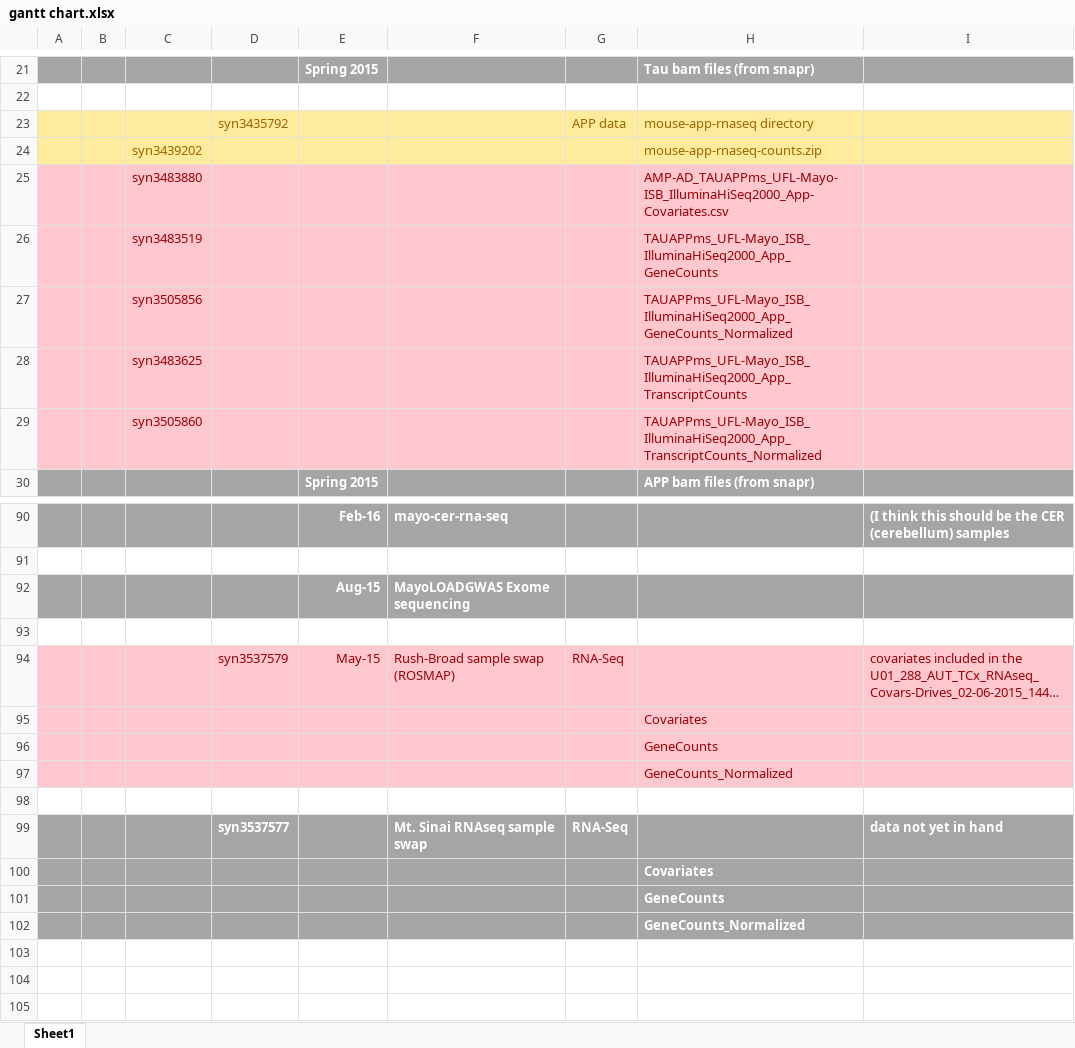
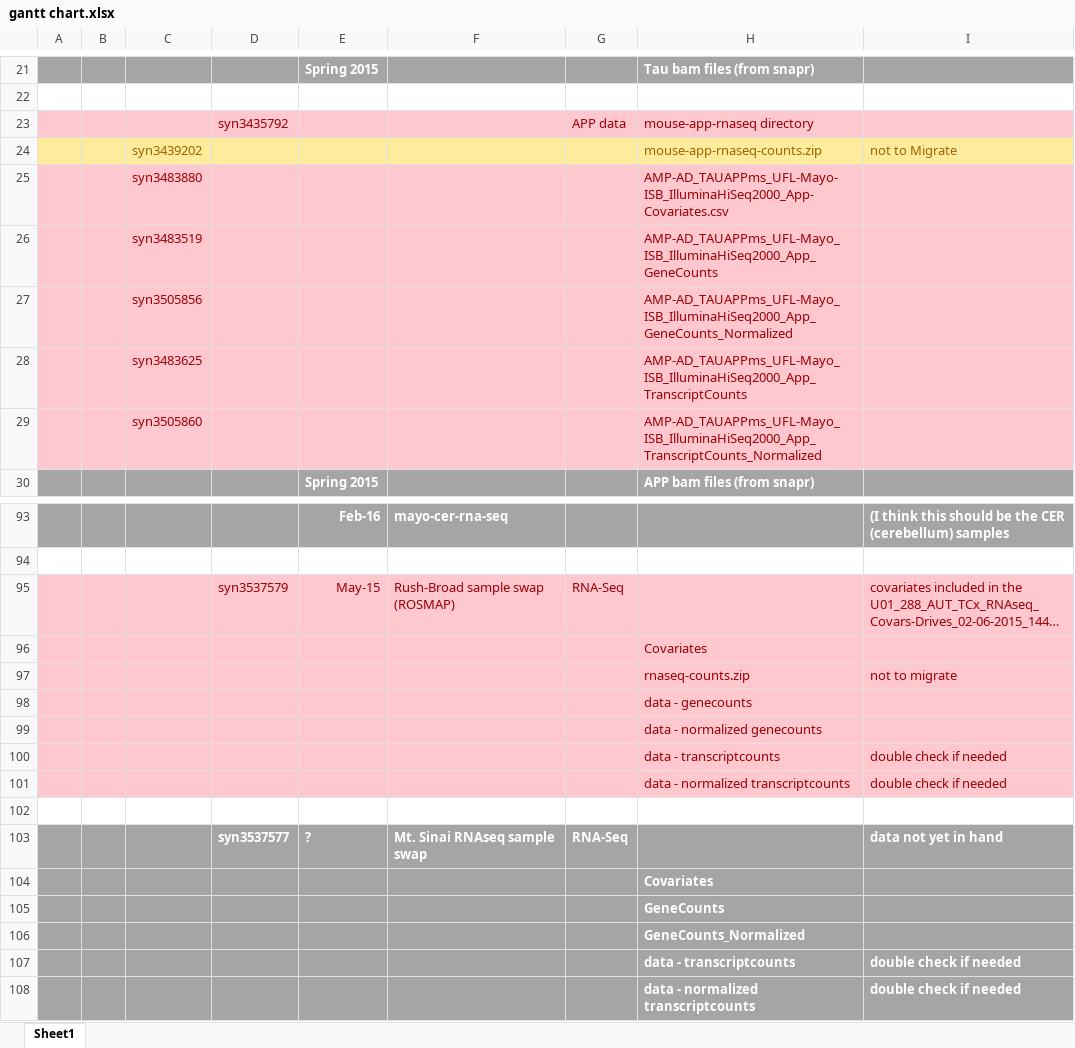
Before and after one commit to bheavner/amp_working, an Excel workbook: project management/gantt chart.xlsx, sheet Sheet1, drawn as a sheet; only a part is shown, gaps mark what is left out; long unchanged cells end in …; values as stored, in another font and other column widths than the file's, no borders; charts and pictures not drawn; removed rows and columns are numbered as before the commit, all else as after; the diff covers the shown part only; the diff names each change by its address in the sheet, - before the commit and + after, or states it on an @@ line.

```diff
--- a/project management/gantt chart.xlsx (sheet Sheet1)
+++ b/project management/gantt chart.xlsx (sheet Sheet1)
-A23:I23 fill: #FFEB9C
+A23:I23 fill: #FFC7CE
-D23 text colour: #9C6500
+D23 text colour: #9C0006
-G23:H23 text colour: #9C6500
+G23:H23 text colour: #9C0006
-I24: (empty)
+I24: not to Migrate
-H26: TAUAPPms_UFL-Mayo_ISB_IlluminaHiSeq2000_App_GeneCounts
+H26: AMP-AD_TAUAPPms_UFL-Mayo_ISB_IlluminaHiSeq2000_App_GeneCounts
-H27: TAUAPPms_UFL-Mayo_ISB_IlluminaHiSeq2000_App_GeneCounts_Normalized
+H27: AMP-AD_TAUAPPms_UFL-Mayo_ISB_IlluminaHiSeq2000_App_GeneCounts_Normalized
-H28: TAUAPPms_UFL-Mayo_ISB_IlluminaHiSeq2000_App_TranscriptCounts
+H28: AMP-AD_TAUAPPms_UFL-Mayo_ISB_IlluminaHiSeq2000_App_TranscriptCounts
-H29: TAUAPPms_UFL-Mayo_ISB_IlluminaHiSeq2000_App_TranscriptCounts_Normalized
+H29: AMP-AD_TAUAPPms_UFL-Mayo_ISB_IlluminaHiSeq2000_App_TranscriptCounts_Normalized
-row 92:  |  |  |  | Aug-15 | MayoLOADGWAS Exome sequencing
@@ row 94 moved to row 95: syn3537579 @@
@@ row 100 moved to row 96: Covariates @@
+row 97:  |  |  |  |  |  |  | rnaseq-counts.zip | not to migrate
+row 98:  |  |  |  |  |  |  | data - genecounts
+row 99:  |  |  |  |  |  |  | data - normalized genecounts
+row 100:  |  |  |  |  |  |  | data - transcriptcounts | double check if needed
+row 101:  |  |  |  |  |  |  | data - normalized transcriptcounts | double check if needed
+row 103:  |  |  | syn3537577 | ? | Mt. Sinai RNAseq sample swap | RNA-Seq |  | data not yet in hand
-A104:I106 fill: #FFC7CE
+A104:I106 fill: #A5A5A5
@@ H104:H106 bold: off → on, text colour: #9C0006 → #FFFFFF @@
-A107:I107 fill: none
+A107:I107 fill: #A5A5A5
-row 107: (empty)
+row 107:  |  |  |  |  |  |  | data - transcriptcounts | double check if needed
-row 99:  |  |  | syn3537577 |  | Mt. Sinai RNAseq sample swap | RNA-Seq |  | data not yet in hand
-row 101:  |  |  |  |  |  |  | GeneCounts
-row 102:  |  |  |  |  |  |  | GeneCounts_Normalized
+row 108:  |  |  |  |  |  |  | data - normalized transcriptcounts | double check if needed
```
Also changed, not shown: 3 added rows, 6 edited cells and cell formats elsewhere in this sheet, charts or pictures, 5 other files.
